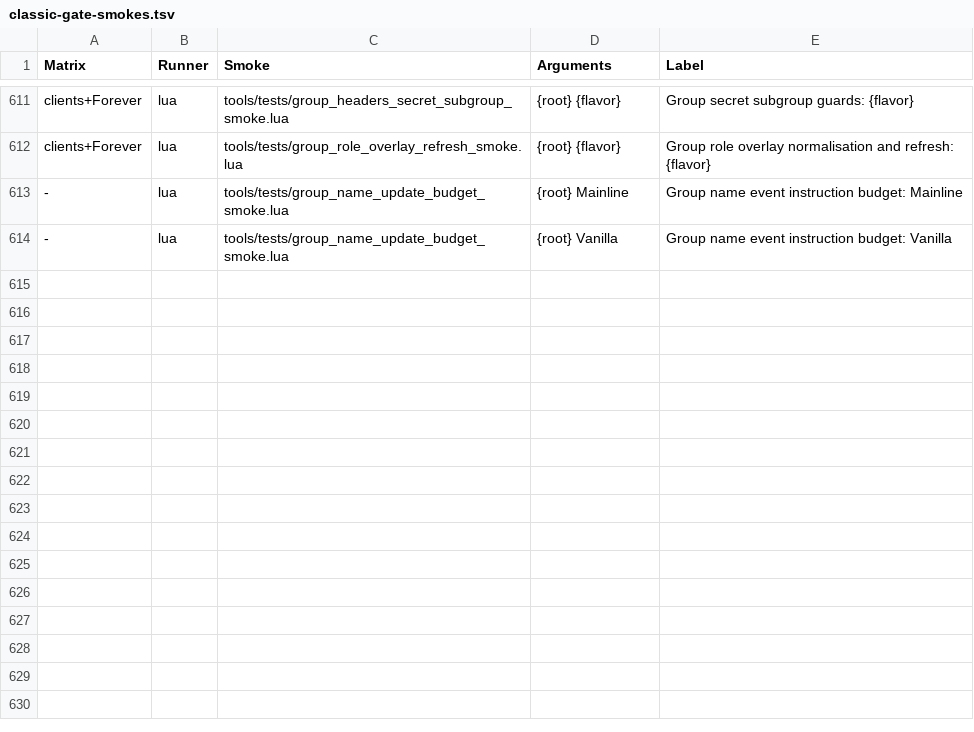
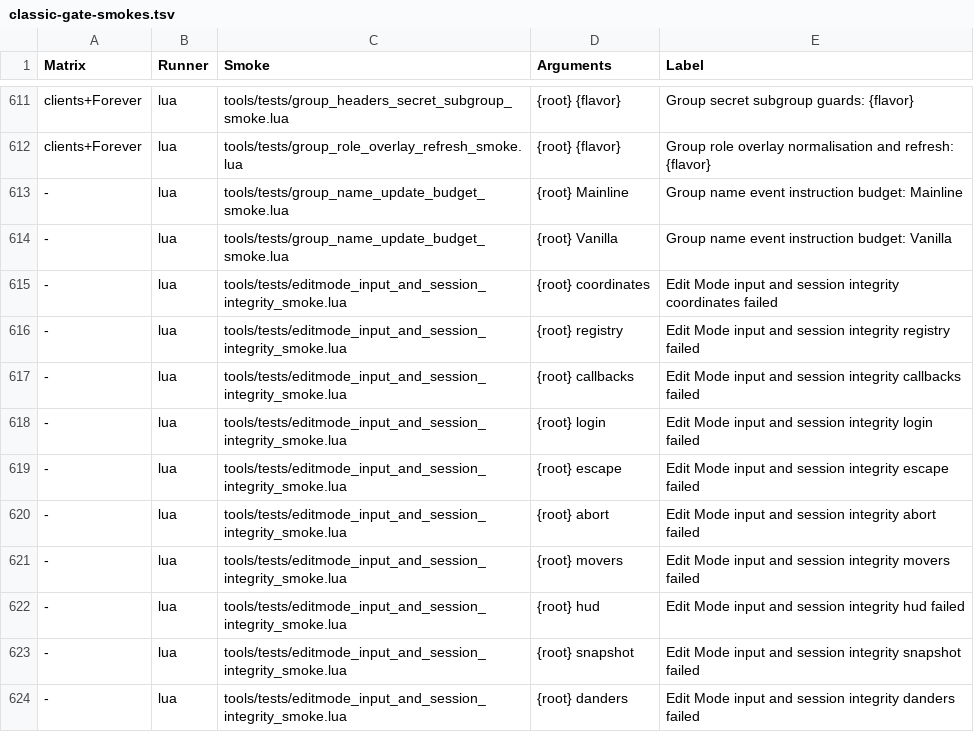
Before and after one commit to Mapkov2/MidnightSimpleUnitFrames, a TSV file: tools/classic-gate-smokes.tsv, drawn as a sheet; only a part is shown, gaps mark what is left out.

Commit message:
fix(editmode): sanitize typed input and isolate third-party callbacks
Typed X/Y in Edit Mode popups accepted non-finite and huge values ("1e309"
became inf). Core, group and unit popups now accept only finite numbers
clamped to the nudge bound (+-4096); stored positions load untouched and a
missing frame still ignores typed input. Escape restores the shown text in
every popup, including the group popups, instead of committing a half-typed
value.

The public Edit Mode API sets owner and key after copying element fields
and rejects collisions with MSUF-owned keys, so a third party can no longer
replace the Player entry. Third-party callbacks and session listeners run
through the host API boundary: an error is still reported, but no longer
blocks entering Edit Mode or leaves a stale session.

The EllesmereUI integration reads its opt-out at login (and when
EllesmereUI loads late) instead of at file load, so the opt-out now
survives /reload; fresh profiles keep today's default. Also: aborted
EllesmereUI drags that moved keep their undo entry, movers honour the
registry's isEnabled, the HUD rebuilds its advanced controls when the
setting changes, Danders party/raid selection no longer falls through, and
entering Edit Mode makes one profile copy instead of two.

```diff
--- a/tools/classic-gate-smokes.tsv
+++ b/tools/classic-gate-smokes.tsv
@@ -614 +614,11 @@ clients+Forever	lua	tools/tests/group_role_overlay_refresh_smoke.lua	{root} {fla
 -	lua	tools/tests/group_name_update_budget_smoke.lua	{root} Vanilla	Group name event instruction budget: Vanilla
+-	lua	tools/tests/editmode_input_and_session_integrity_smoke.lua	{root} coordinates	Edit Mode input and session integrity coordinates failed
+-	lua	tools/tests/editmode_input_and_session_integrity_smoke.lua	{root} registry	Edit Mode input and session integrity registry failed
+-	lua	tools/tests/editmode_input_and_session_integrity_smoke.lua	{root} callbacks	Edit Mode input and session integrity callbacks failed
+-	lua	tools/tests/editmode_input_and_session_integrity_smoke.lua	{root} login	Edit Mode input and session integrity login failed
+-	lua	tools/tests/editmode_input_and_session_integrity_smoke.lua	{root} escape	Edit Mode input and session integrity escape failed
+-	lua	tools/tests/editmode_input_and_session_integrity_smoke.lua	{root} abort	Edit Mode input and session integrity abort failed
+-	lua	tools/tests/editmode_input_and_session_integrity_smoke.lua	{root} movers	Edit Mode input and session integrity movers failed
+-	lua	tools/tests/editmode_input_and_session_integrity_smoke.lua	{root} hud	Edit Mode input and session integrity hud failed
+-	lua	tools/tests/editmode_input_and_session_integrity_smoke.lua	{root} snapshot	Edit Mode input and session integrity snapshot failed
+-	lua	tools/tests/editmode_input_and_session_integrity_smoke.lua	{root} danders	Edit Mode input and session integrity danders failed
```
Also changed, not shown: 13 other files.
